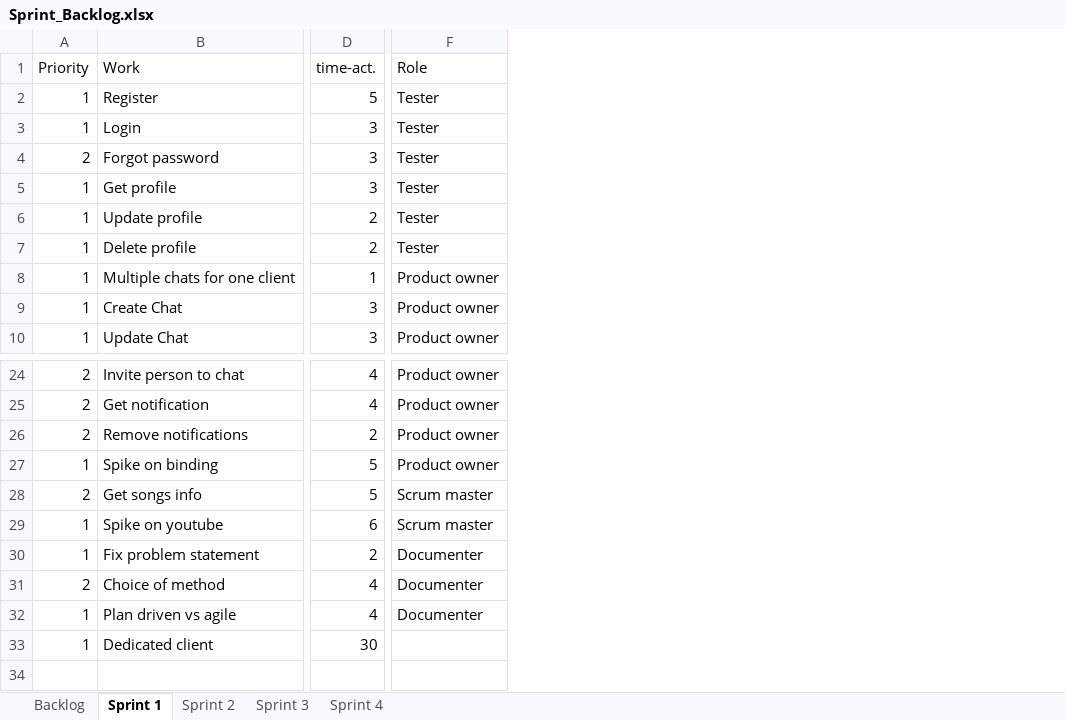
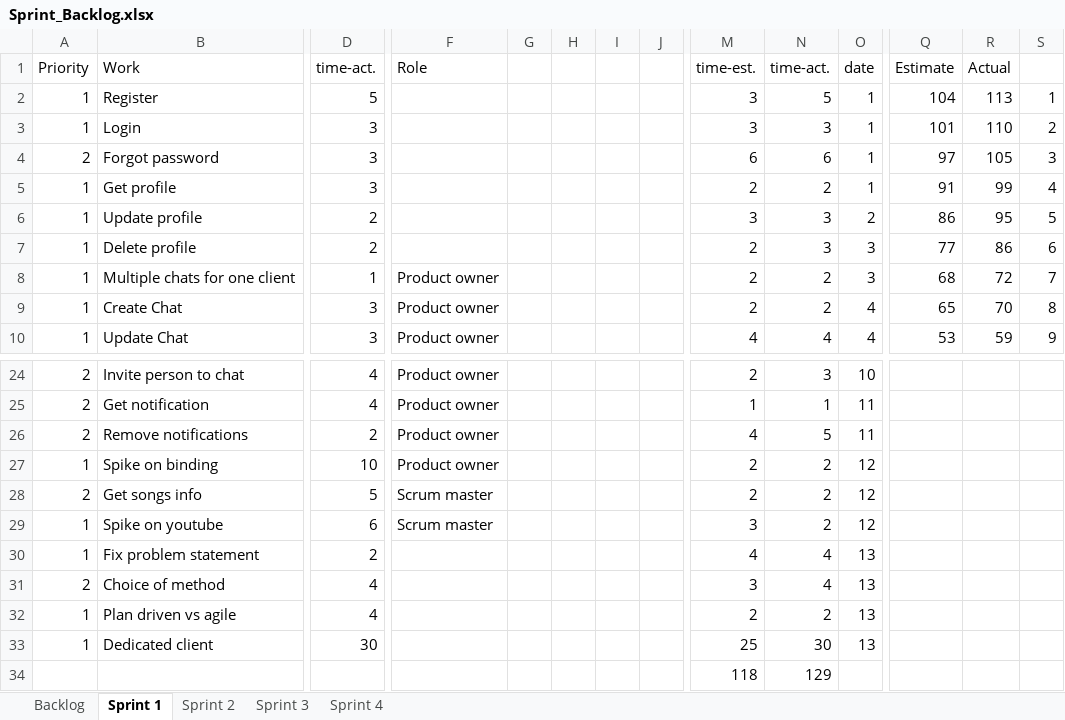
Before and after one commit to bubriks/Turakas, an Excel workbook: project/SystemDev/Sprint_Backlog.xlsx, sheet Sprint 1, drawn as a sheet; only a part is shown, gaps mark what is left out; values as stored, in another font and other column widths than the file's, no borders; charts and pictures not drawn; rows hold the shown columns only; the diff covers the shown part only; the diff names each change by its address in the sheet, - before the commit and + after, or states it on an @@ line.

```diff
--- a/project/SystemDev/Sprint_Backlog.xlsx (sheet Sprint 1)
+++ b/project/SystemDev/Sprint_Backlog.xlsx (sheet Sprint 1)
+column G, empty
+column H, empty
+column I, empty
+column J, empty
+column M (time-est.), rows 2-10: 3 | 3 | 6 | 2 | 3 | 2 | 2 | 2 | 4; rows 24-33: 2 | 1 | 4 | 2 | 2 | 3 | 4 | 3 | 2 | 25
+column N (time-act.), rows 2-10: 5 | 3 | 6 | 2 | 3 | 3 | 2 | 2 | 4; rows 24-33: 3 | 1 | 5 | 2 | 2 | 2 | 4 | 4 | 2 | 30
+column O (date), rows 2-10: 1 | 1 | 1 | 1 | 2 | 3 | 3 | 4 | 4; rows 24-33: 10 | 11 | 11 | 12 | 12 | 12 | 13 | 13 | 13 | 13
+column Q (Estimate), rows 2-10: 104 | 101 | 97 | 91 | 86 | 77 | 68 | 65 | 53
+column R (Actual), rows 2-10: 113 | 110 | 105 | 99 | 95 | 86 | 72 | 70 | 59
+column S, rows 2-10: 1 | 2 | 3 | 4 | 5 | 6 | 7 | 8 | 9
-F2:F7 (Role): Tester
+F2:F7 (Role): (empty)
-D27 (time-act.): 5
+D27 (time-act.): 10
-F30:F32 (Role): Documenter
+F30:F32 (Role): (empty)
+row 34:  |  |  |  |  |  |  |  | 118 | 129
```
Also changed, not shown: 3 added columns elsewhere in this sheet, sheet Sprint 2, charts or pictures, 10 other files.
